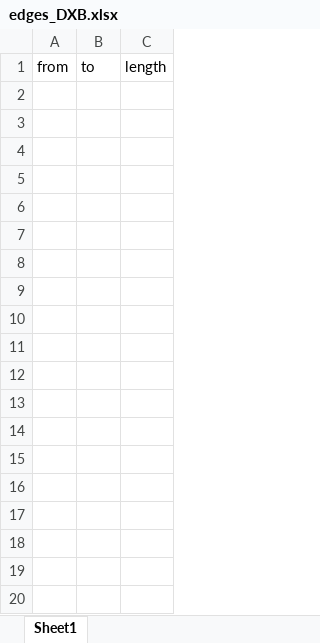
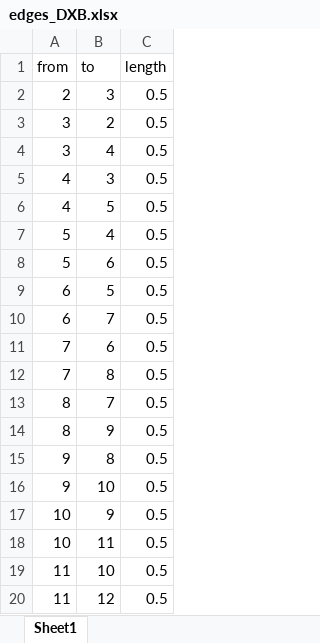
Before and after one commit to BramVer01/AE4422-20_G01, an Excel workbook: edges_DXB.xlsx, sheet Sheet1, drawn as a sheet; only a part is shown; values as stored, in another font and other column widths than the file's, no borders; the diff covers the shown part only; the diff names each change by its address in the sheet, - before the commit and + after, or states it on an @@ line.

```diff
--- a/edges_DXB.xlsx (sheet Sheet1)
+++ b/edges_DXB.xlsx (sheet Sheet1)
+row 2: 2 | 3 | 0.5
+row 3: 3 | 2 | 0.5
+row 4: 3 | 4 | 0.5
+row 5: 4 | 3 | 0.5
+row 6: 4 | 5 | 0.5
+row 7: 5 | 4 | 0.5
+row 8: 5 | 6 | 0.5
+row 9: 6 | 5 | 0.5
+row 10: 6 | 7 | 0.5
+row 11: 7 | 6 | 0.5
+row 12: 7 | 8 | 0.5
+row 13: 8 | 7 | 0.5
+row 14: 8 | 9 | 0.5
+row 15: 9 | 8 | 0.5
+row 16: 9 | 10 | 0.5
+row 17: 10 | 9 | 0.5
+row 18: 10 | 11 | 0.5
+row 19: 11 | 10 | 0.5
+row 20: 11 | 12 | 0.5
```
Also changed, not shown: 129 added rows elsewhere in this sheet, nodes_DXB.xlsx, 1 other file.
